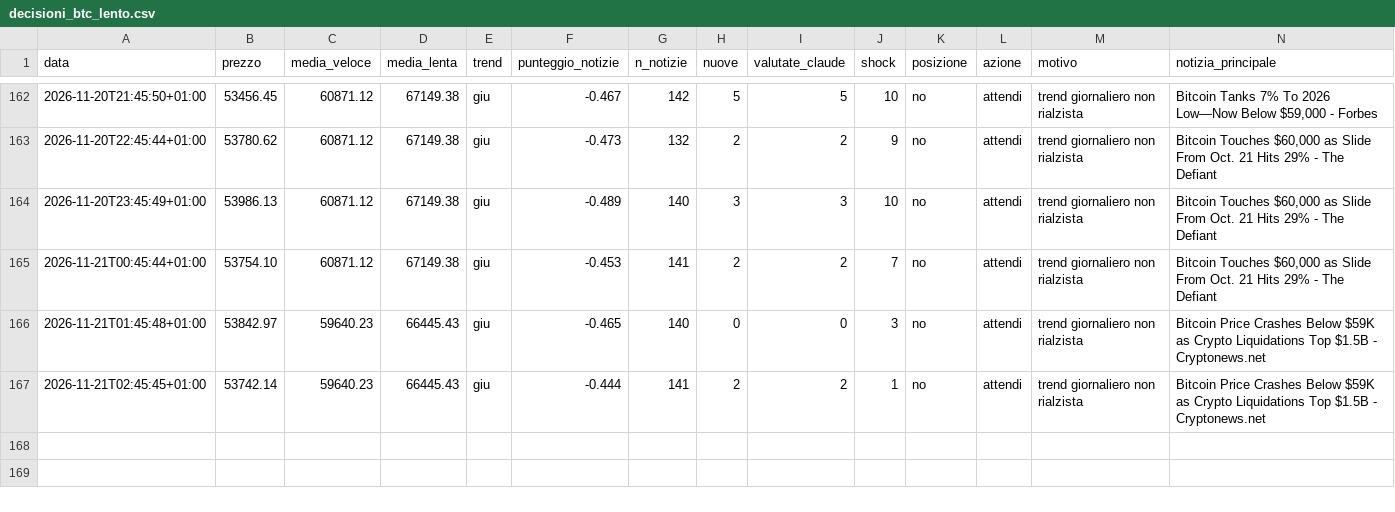
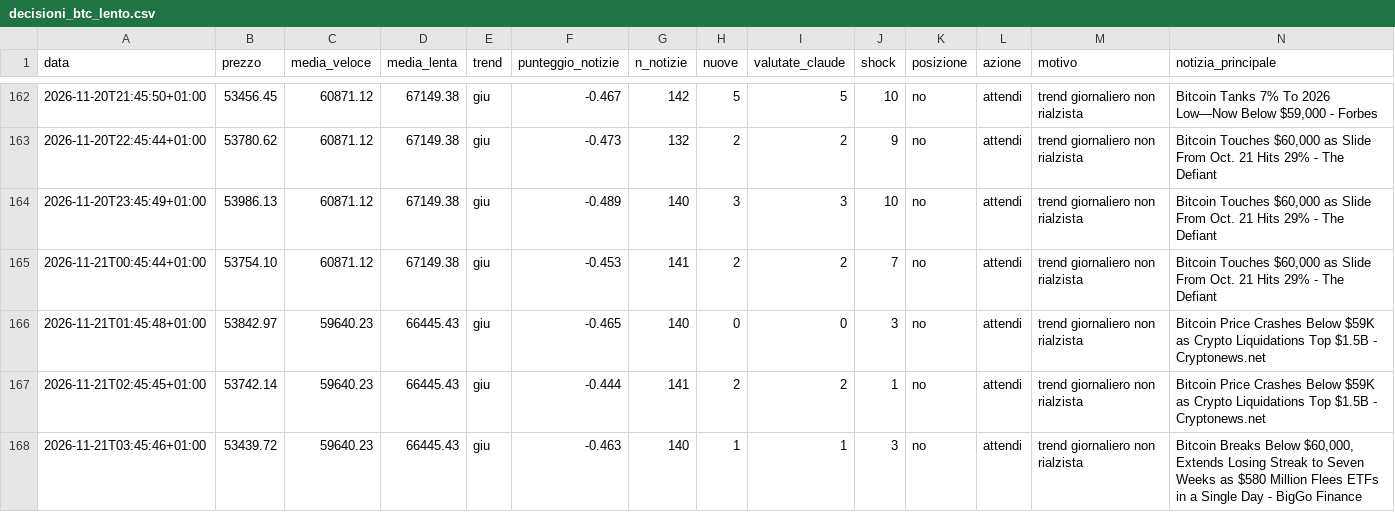
Before and after one commit to Van3d-max/sol-sentinel-, a CSV file: decisioni_btc_lento.csv, drawn as a sheet; only a part is shown, gaps mark what is left out; rows hold the shown columns only; the diff names each change by its address in the sheet, - before the commit and + after, or states it on an @@ line.

```diff
--- a/decisioni_btc_lento.csv
+++ b/decisioni_btc_lento.csv
+row 168: 2026-11-21T03:45:46+01:00 | 53439.72 | 59640.23 | 66445.43 | giu | -0.463 | 140 | 1 | 1 | 3 | no | attendi | trend giornaliero non rialzista | Bitcoin Breaks Below $60,000, Extends Losing Streak to Seven Weeks as $580 Million Flees ETFs in a Single Day - BigGo Finance
```
Also changed, not shown: decisioni_btc_intermedio.csv, decisioni_btc_veloce.csv, 26 other files.
